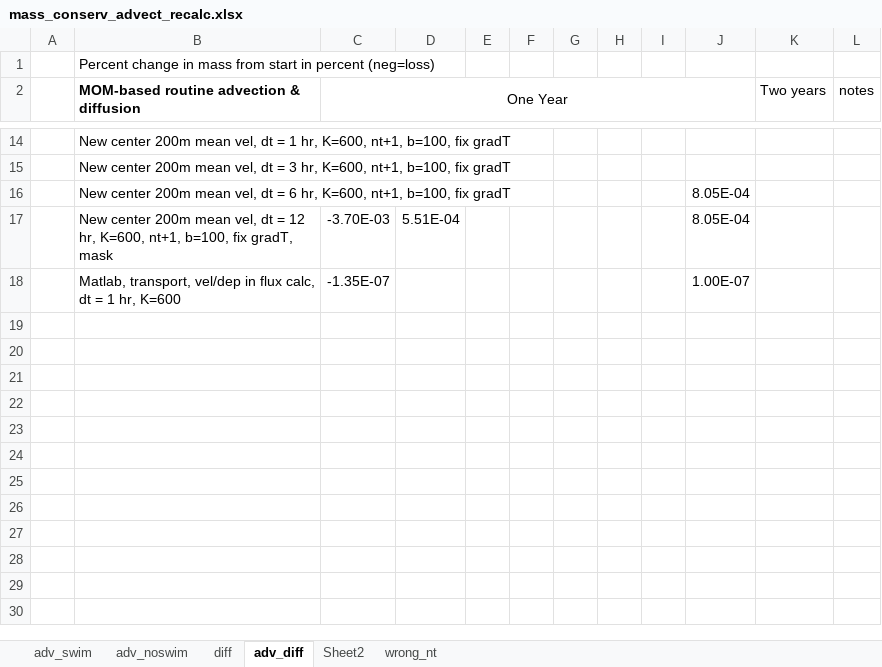
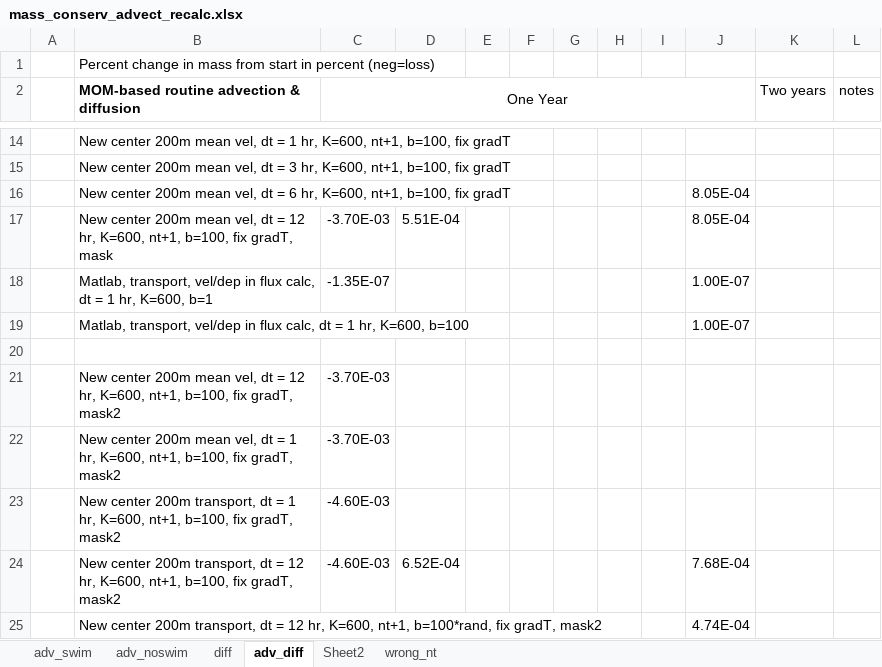
Before and after one commit to watsonjr/POEM_2.0, an Excel workbook: CODE/Data/CSV/mass_conserv_advect_recalc.xlsx, sheet adv_diff, drawn as a sheet; only a part is shown, gaps mark what is left out; values as stored, in another font and other column widths than the file's, no borders; the diff names each change by its address in the sheet, - before the commit and + after, or states it on an @@ line.

Commit message:
Adv-diff tests with rand bio

```diff
--- a/CODE/Data/CSV/mass_conserv_advect_recalc.xlsx (sheet adv_diff)
+++ b/CODE/Data/CSV/mass_conserv_advect_recalc.xlsx (sheet adv_diff)
-B18: …1 hr, K=600
+B18: …1 hr, K=600, b=1
+row 19:  | Matlab, transport, vel/dep in flux calc, dt = 1 hr, K=600, b=100 |  |  |  |  |  |  |  | 1.00E-07
+row 20: (empty)
+row 21:  | New center 200m mean vel, dt = 12 hr, K=600, nt+1, b=100, fix gradT, mask2 | -3.70E-03
+row 22:  | New center 200m mean vel, dt = 1 hr, K=600, nt+1, b=100, fix gradT, mask2 | -3.70E-03
+row 23:  | New center 200m transport, dt = 1 hr, K=600, nt+1, b=100, fix gradT, mask2 | -4.60E-03
+row 24:  | New center 200m transport, dt = 12 hr, K=600, nt+1, b=100, fix gradT, mask2 | -4.60E-03 | 6.52E-04 |  |  |  |  |  | 7.68E-04
+row 25:  | New center 200m transport, dt = 12 hr, K=600, nt+1, b=100*rand, fix gradT, mask2 |  |  |  |  |  |  |  | 4.74E-04
```
Also changed, not shown: sheet diff, 17 other files.
